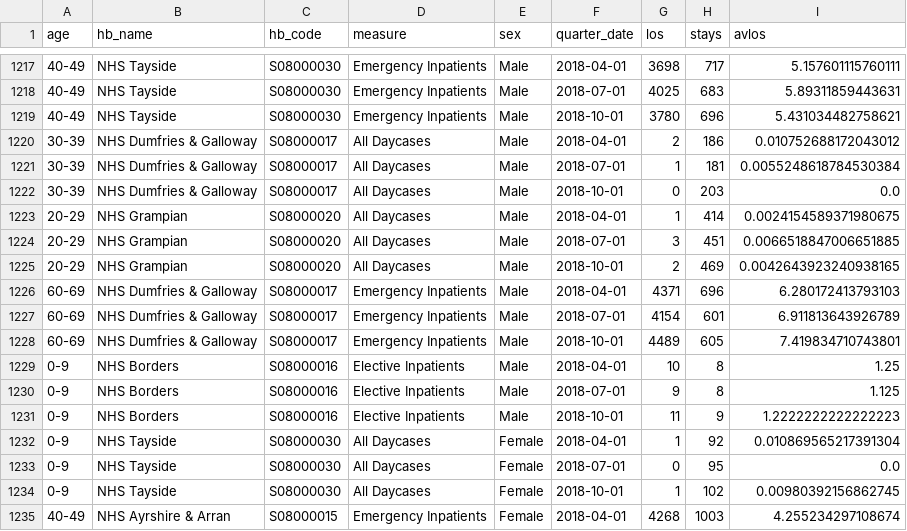
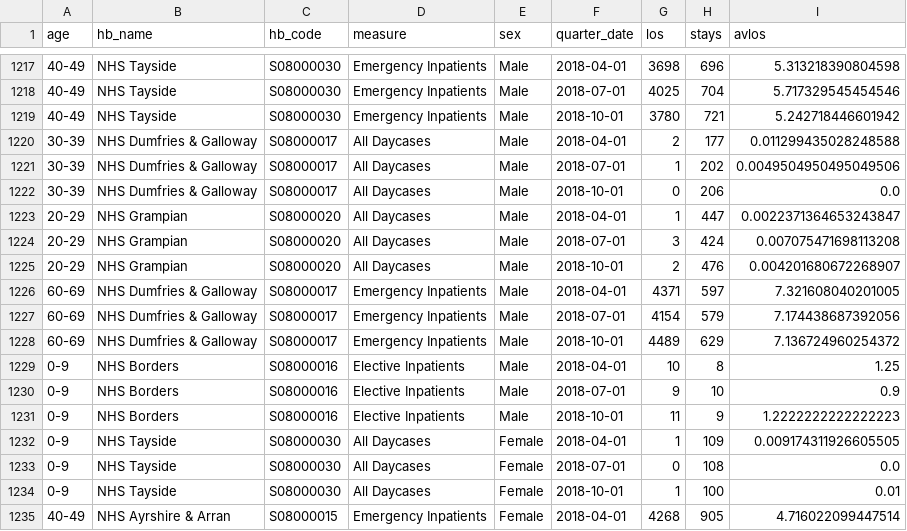
Before and after one commit to gherka/exhibit, a CSV file: exhibit/sample/_data/inpatients_anon.csv, drawn as a sheet; only a part is shown, gaps mark what is left out; the diff covers the shown part only.

```diff
--- a/exhibit/sample/_data/inpatients_anon.csv
+++ b/exhibit/sample/_data/inpatients_anon.csv
@@ -1217,19 +1217,19 @@ age,hb_name,hb_code,measure,sex,quarter_date,los,stays,avlos
-40-49,NHS Tayside,S08000030,Emergency Inpatients,Male,2018-04-01,3698,717,5.157601115760111
-40-49,NHS Tayside,S08000030,Emergency Inpatients,Male,2018-07-01,4025,683,5.89311859443631
-40-49,NHS Tayside,S08000030,Emergency Inpatients,Male,2018-10-01,3780,696,5.431034482758621
-30-39,NHS Dumfries & Galloway,S08000017,All Daycases,Male,2018-04-01,2,186,0.010752688172043012
-30-39,NHS Dumfries & Galloway,S08000017,All Daycases,Male,2018-07-01,1,181,0.0055248618784530384
-30-39,NHS Dumfries & Galloway,S08000017,All Daycases,Male,2018-10-01,0,203,0.0
-20-29,NHS Grampian,S08000020,All Daycases,Male,2018-04-01,1,414,0.0024154589371980675
-20-29,NHS Grampian,S08000020,All Daycases,Male,2018-07-01,3,451,0.0066518847006651885
-20-29,NHS Grampian,S08000020,All Daycases,Male,2018-10-01,2,469,0.0042643923240938165
-60-69,NHS Dumfries & Galloway,S08000017,Emergency Inpatients,Male,2018-04-01,4371,696,6.280172413793103
-60-69,NHS Dumfries & Galloway,S08000017,Emergency Inpatients,Male,2018-07-01,4154,601,6.911813643926789
-60-69,NHS Dumfries & Galloway,S08000017,Emergency Inpatients,Male,2018-10-01,4489,605,7.419834710743801
+40-49,NHS Tayside,S08000030,Emergency Inpatients,Male,2018-04-01,3698,696,5.313218390804598
+40-49,NHS Tayside,S08000030,Emergency Inpatients,Male,2018-07-01,4025,704,5.717329545454546
+40-49,NHS Tayside,S08000030,Emergency Inpatients,Male,2018-10-01,3780,721,5.242718446601942
+30-39,NHS Dumfries & Galloway,S08000017,All Daycases,Male,2018-04-01,2,177,0.011299435028248588
+30-39,NHS Dumfries & Galloway,S08000017,All Daycases,Male,2018-07-01,1,202,0.0049504950495049506
+30-39,NHS Dumfries & Galloway,S08000017,All Daycases,Male,2018-10-01,0,206,0.0
+20-29,NHS Grampian,S08000020,All Daycases,Male,2018-04-01,1,447,0.0022371364653243847
+20-29,NHS Grampian,S08000020,All Daycases,Male,2018-07-01,3,424,0.007075471698113208
+20-29,NHS Grampian,S08000020,All Daycases,Male,2018-10-01,2,476,0.004201680672268907
+60-69,NHS Dumfries & Galloway,S08000017,Emergency Inpatients,Male,2018-04-01,4371,597,7.321608040201005
+60-69,NHS Dumfries & Galloway,S08000017,Emergency Inpatients,Male,2018-07-01,4154,579,7.174438687392056
+60-69,NHS Dumfries & Galloway,S08000017,Emergency Inpatients,Male,2018-10-01,4489,629,7.136724960254372
 0-9,NHS Borders,S08000016,Elective Inpatients,Male,2018-04-01,10,8,1.25
-0-9,NHS Borders,S08000016,Elective Inpatients,Male,2018-07-01,9,8,1.125
+0-9,NHS Borders,S08000016,Elective Inpatients,Male,2018-07-01,9,10,0.9
 0-9,NHS Borders,S08000016,Elective Inpatients,Male,2018-10-01,11,9,1.2222222222222223
-0-9,NHS Tayside,S08000030,All Daycases,Female,2018-04-01,1,92,0.010869565217391304
-0-9,NHS Tayside,S08000030,All Daycases,Female,2018-07-01,0,95,0.0
-0-9,NHS Tayside,S08000030,All Daycases,Female,2018-10-01,1,102,0.00980392156862745
-40-49,NHS Ayrshire & Arran,S08000015,Emergency Inpatients,Female,2018-04-01,4268,1003,4.255234297108674
+0-9,NHS Tayside,S08000030,All Daycases,Female,2018-04-01,1,109,0.009174311926605505
+0-9,NHS Tayside,S08000030,All Daycases,Female,2018-07-01,0,108,0.0
+0-9,NHS Tayside,S08000030,All Daycases,Female,2018-10-01,1,100,0.01
+40-49,NHS Ayrshire & Arran,S08000015,Emergency Inpatients,Female,2018-04-01,4268,905,4.716022099447514
```
Also changed, not shown: 78 edited cells elsewhere in this file, exhibit/sample/_data/prescribing_anon.csv, 10 other files.
